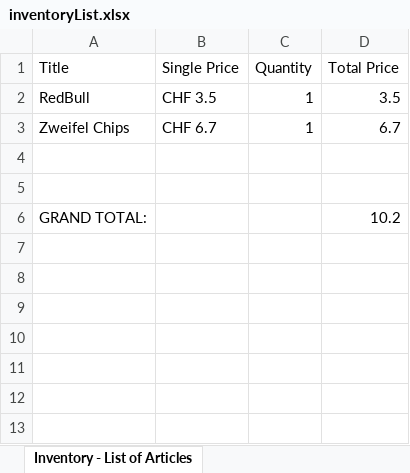
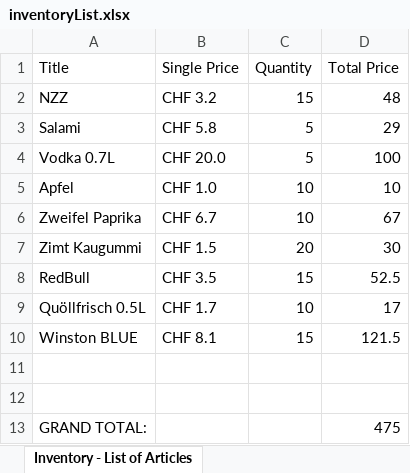
Before and after one commit to joshfreak7/kiosk, an Excel workbook: src/main/java/ch/juventus/se/kiosk/inventoryList.xlsx, sheet Inventory - List of Articles, drawn as a sheet; values as stored, in another font and other column widths than the file's, no borders; removed rows and columns are numbered as before the commit, all else as after; the diff names each change by its address in the sheet, - before the commit and + after, or states it on an @@ line.

```diff
--- a/src/main/java/ch/juventus/se/kiosk/inventoryList.xlsx (sheet Inventory - List of Articles)
+++ b/src/main/java/ch/juventus/se/kiosk/inventoryList.xlsx (sheet Inventory - List of Articles)
+row 2: NZZ | CHF 3.2 | 15 | 48
+row 3: Salami | CHF 5.8 | 5 | 29
+row 4: Vodka 0.7L | CHF 20.0 | 5 | 100
+row 5: Apfel | CHF 1.0 | 10 | 10
+row 6: Zweifel Paprika | CHF 6.7 | 10 | 67
+row 7: Zimt Kaugummi | CHF 1.5 | 20 | 30
-C8 (Quantity): 1
+C8 (Quantity): 15
-D8 (Total Price): 3.5
+D8 (Total Price): 52.5
-row 3: Zweifel Chips | CHF 6.7 | 1 | 6.7
+row 9: Quöllfrisch 0.5L | CHF 1.7 | 10 | 17
+row 10: Winston BLUE | CHF 8.1 | 15 | 121.5
-D13 (Total Price): 10.2
+D13 (Total Price): 475
```
Also changed, not shown: 13 other files.
